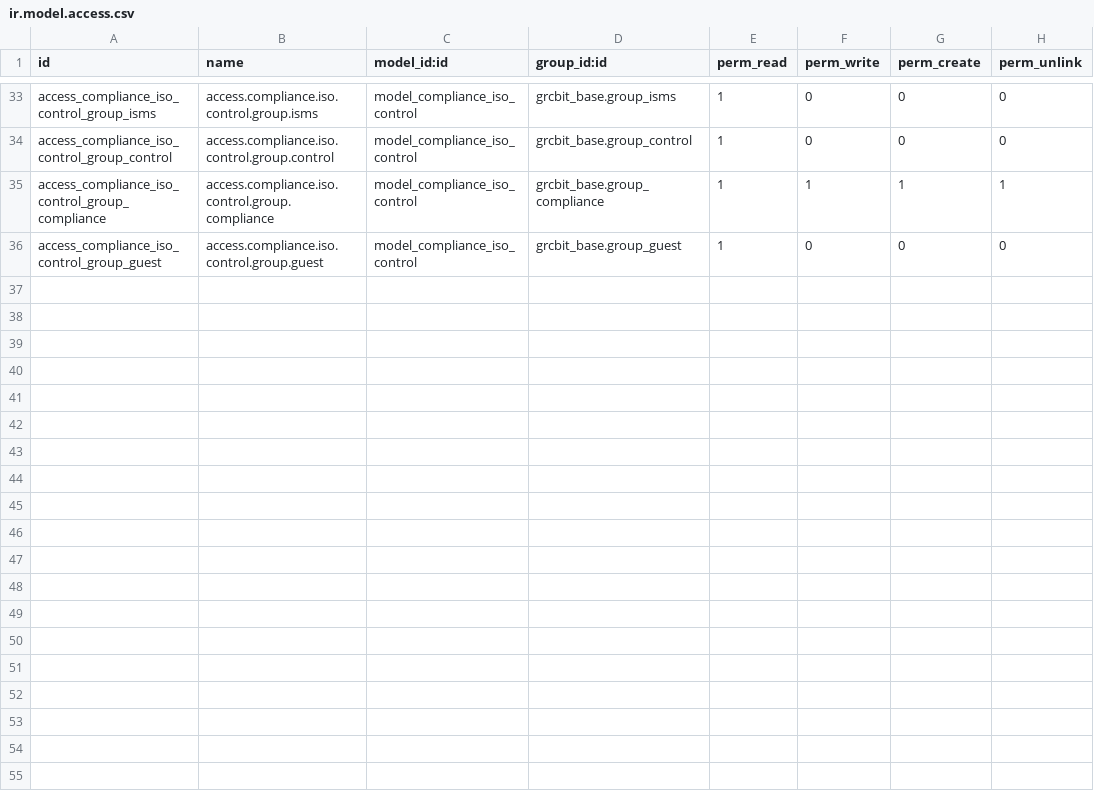
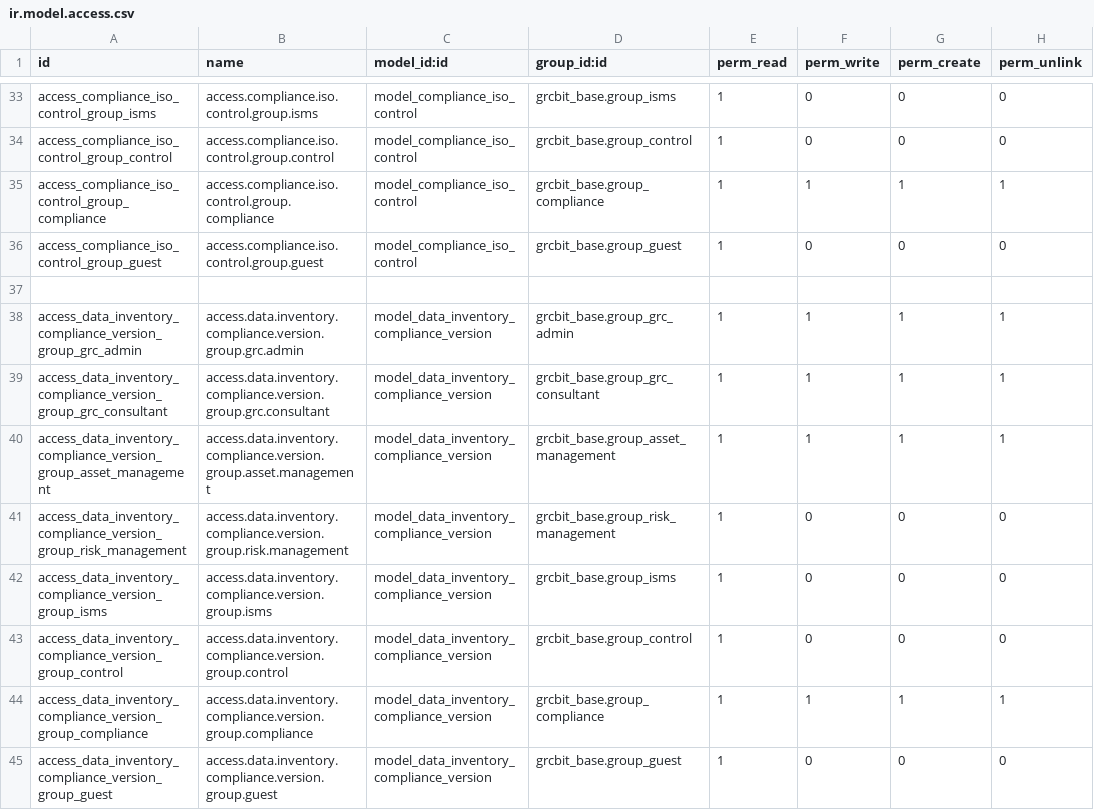
Before and after one commit to OWASP/www-project-it-grc, a CSV file: grcbit_compliance/security/ir.model.access.csv, drawn as a sheet; only a part is shown, gaps mark what is left out.

Commit message:
[FIX] compiance version in data asset

```diff
--- a/grcbit_compliance/security/ir.model.access.csv
+++ b/grcbit_compliance/security/ir.model.access.csv
@@ -36 +36,10 @@ access_compliance_iso_control_group_compliance,access.compliance.iso.control.gro
 access_compliance_iso_control_group_guest,access.compliance.iso.control.group.guest,model_compliance_iso_control,grcbit_base.group_guest,1,0,0,0
+
+access_data_inventory_compliance_version_group_grc_admin,access.data.inventory.compliance.version.group.grc.admin,model_data_inventory_compliance_version,grcbit_base.group_grc_admin,1,1,1,1
+access_data_inventory_compliance_version_group_grc_consultant,access.data.inventory.compliance.version.group.grc.consultant,model_data_inventory_compliance_version,grcbit_base.group_grc_consultant,1,1,1,1
+access_data_inventory_compliance_version_group_asset_management,access.data.inventory.compliance.version.group.asset.management,model_data_inventory_compliance_version,grcbit_base.group_asset_management,1,1,1,1
+access_data_inventory_compliance_version_group_risk_management,access.data.inventory.compliance.version.group.risk.management,model_data_inventory_compliance_version,grcbit_base.group_risk_management,1,0,0,0
+access_data_inventory_compliance_version_group_isms,access.data.inventory.compliance.version.group.isms,model_data_inventory_compliance_version,grcbit_base.group_isms,1,0,0,0
+access_data_inventory_compliance_version_group_control,access.data.inventory.compliance.version.group.control,model_data_inventory_compliance_version,grcbit_base.group_control,1,0,0,0
+access_data_inventory_compliance_version_group_compliance,access.data.inventory.compliance.version.group.compliance,model_data_inventory_compliance_version,grcbit_base.group_compliance,1,1,1,1
+access_data_inventory_compliance_version_group_guest,access.data.inventory.compliance.version.group.guest,model_data_inventory_compliance_version,grcbit_base.group_guest,1,0,0,0
```
Also changed, not shown: 10 other files.
